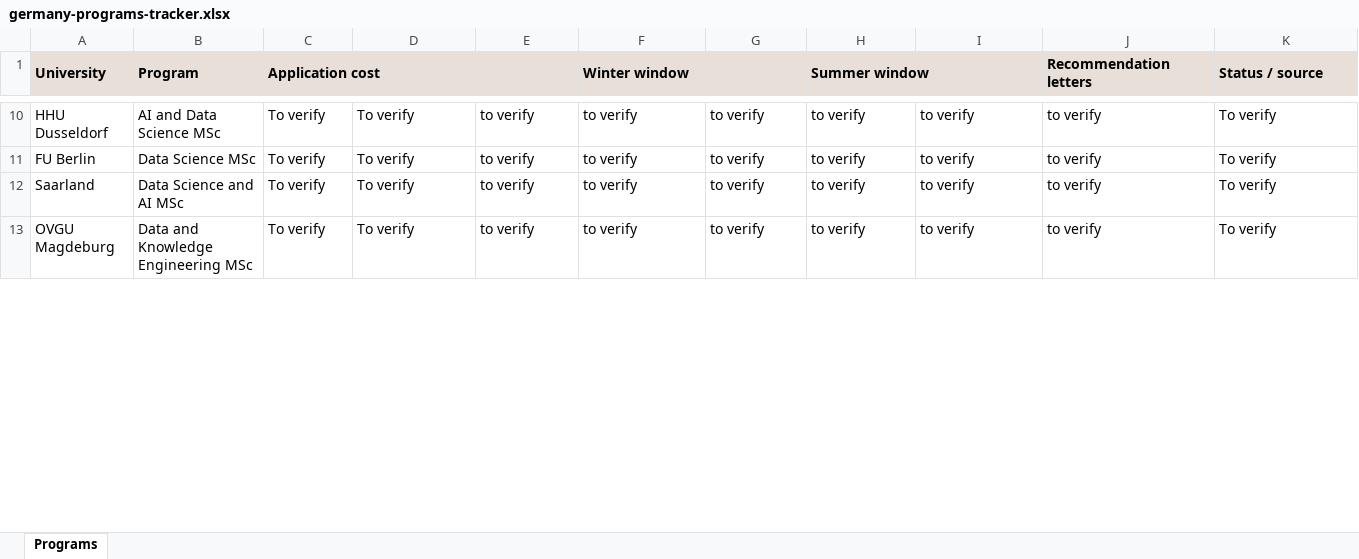
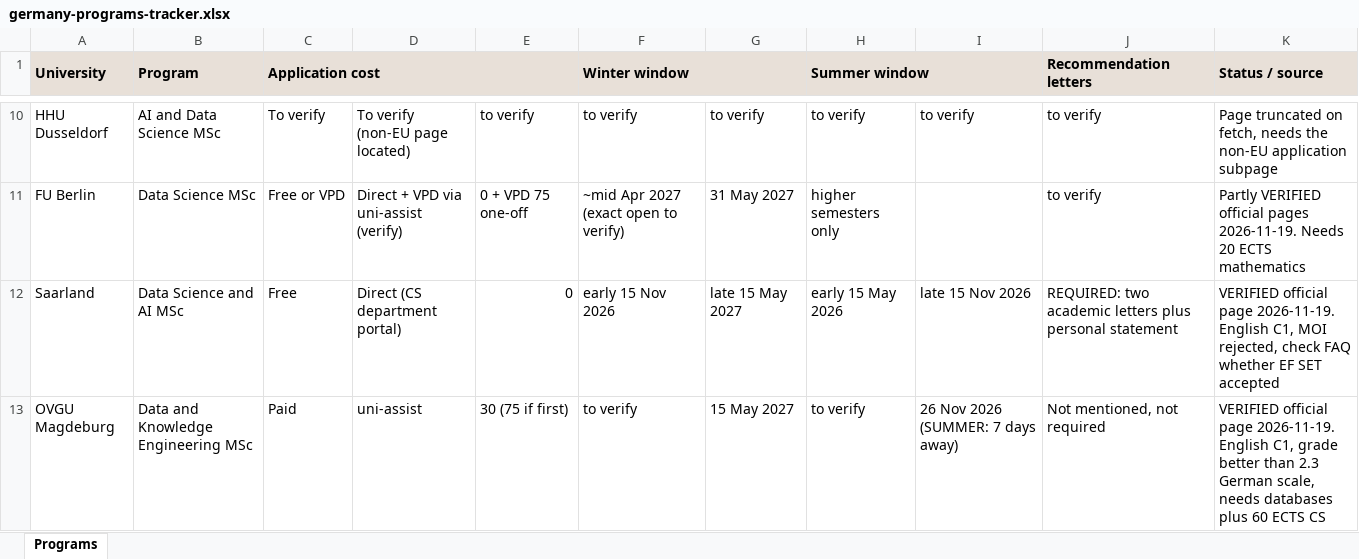
Before and after one commit to alemyaobed/my-cv, an Excel workbook: documents/germany school apps/germany-programs-tracker.xlsx, sheet Programs, drawn as a sheet; only a part is shown, gaps mark what is left out; values as stored, in another font and other column widths than the file's, no borders; the diff covers the shown part only; the diff names each change by its address in the sheet, - before the commit and + after, or states it on an @@ line.

Commit message:
fill the tracker from the official page verification sweep (#38)

```diff
--- a/documents/germany school apps/germany-programs-tracker.xlsx (sheet Programs)
+++ b/documents/germany school apps/germany-programs-tracker.xlsx (sheet Programs)
-D10: To verify
+D10: To verify (non-EU page located)
-K10 (Status / source): To verify
+K10 (Status / source): Page truncated on fetch, needs the non-EU application subpage
-C11 (Application cost): To verify
+C11 (Application cost): Free or VPD
-D11: To verify
+D11: Direct + VPD via uni-assist (verify)
-E11: to verify
+E11: 0 + VPD 75 one-off
-F11 (Winter window): to verify
+F11 (Winter window): ~mid Apr 2027 (exact open to verify)
-G11: to verify
+G11: 31 May 2027
-H11 (Summer window): to verify
+H11 (Summer window): higher semesters only
-I11: to verify
+I11: (empty)
-K11 (Status / source): To verify
+K11 (Status / source): Partly VERIFIED official pages 2026-11-19. Needs 20 ECTS mathematics
-C12 (Application cost): To verify
+C12 (Application cost): Free
-D12: To verify
+D12: Direct (CS department portal)
-E12: to verify
+E12: 0
-F12 (Winter window): to verify
+F12 (Winter window): early 15 Nov 2026
-G12: to verify
+G12: late 15 May 2027
-H12 (Summer window): to verify
+H12 (Summer window): early 15 May 2026
-I12: to verify
+I12: late 15 Nov 2026
-J12 (Recommendation letters): to verify
+J12 (Recommendation letters): REQUIRED: two academic letters plus personal statement
-K12 (Status / source): To verify
+K12 (Status / source): VERIFIED official page 2026-11-19. English C1, MOI rejected, check FAQ whether EF SET accepted
-C13 (Application cost): To verify
+C13 (Application cost): Paid
-D13: To verify
+D13: uni-assist
-E13: to verify
+E13: 30 (75 if first)
-G13: to verify
+G13: 15 May 2027
-I13: to verify
+I13: 26 Nov 2026 (SUMMER: 7 days away)
-J13 (Recommendation letters): to verify
+J13 (Recommendation letters): Not mentioned, not required
-K13 (Status / source): To verify
+K13 (Status / source): VERIFIED official page 2026-11-19. English C1, grade better than 2.3 German scale, needs databases plus 60 ECTS CS
```
Also changed, not shown: 2 added rows and 90 edited cells elsewhere in this sheet.
